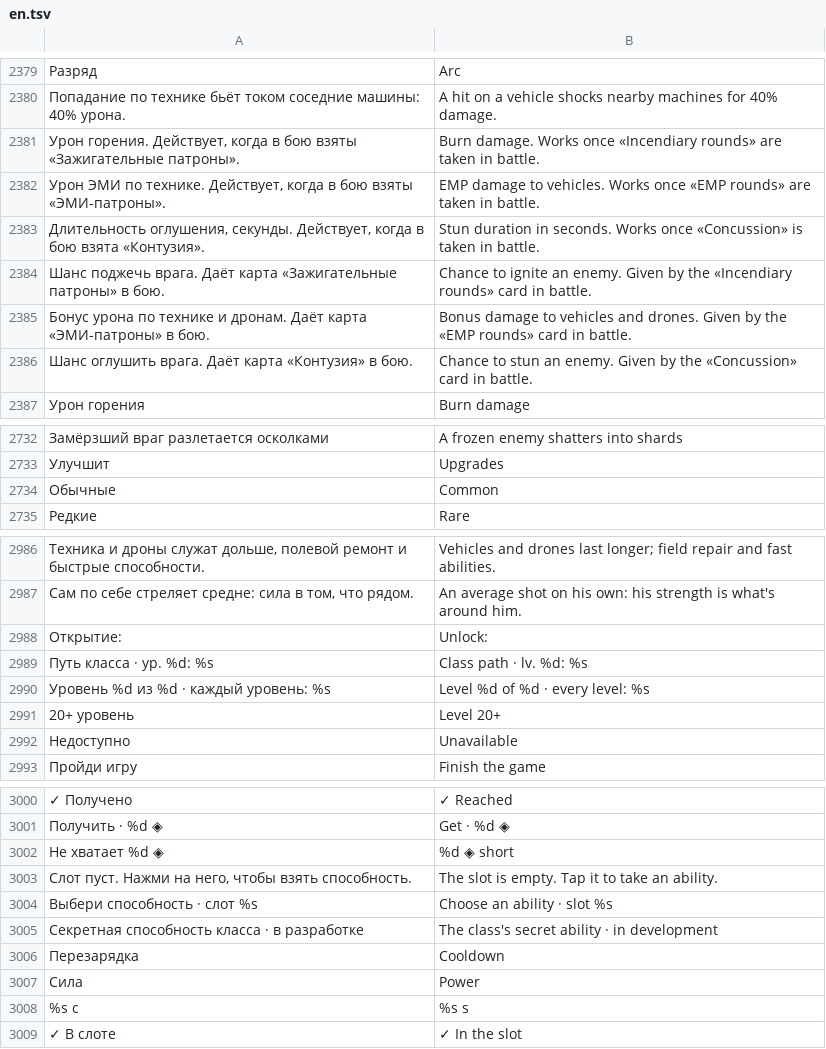
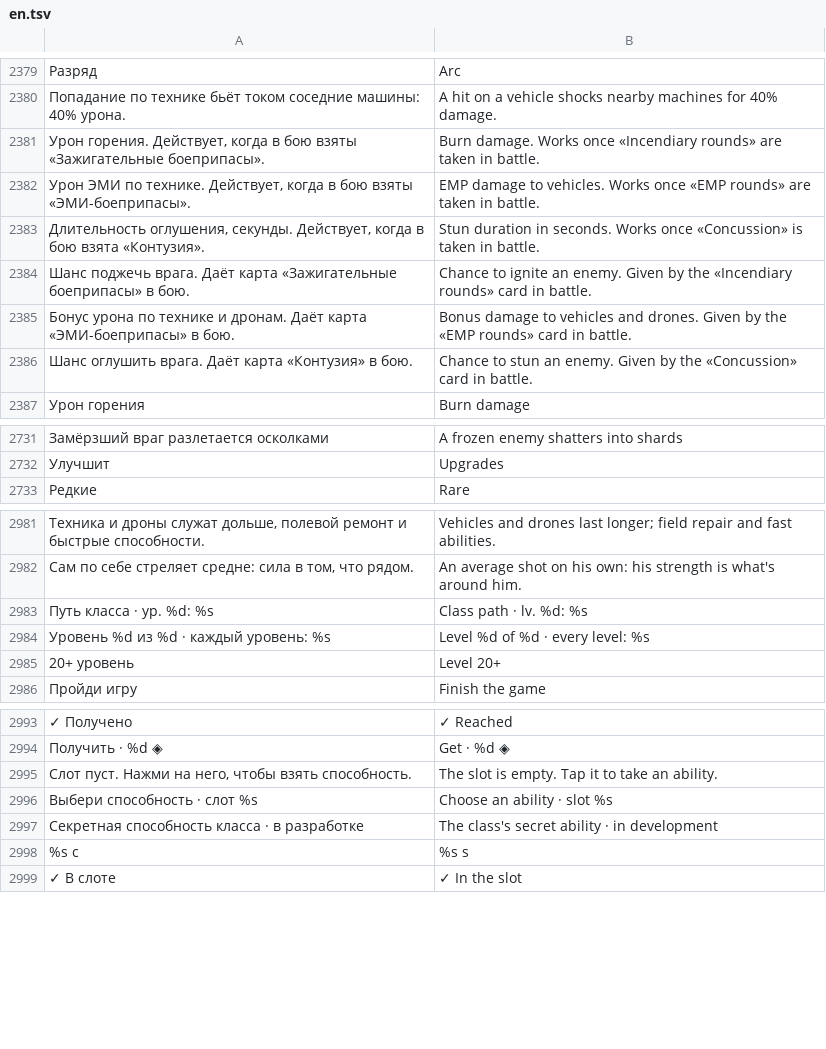
Before and after one commit to sashabrave/tank-city, a TSV file: data/locales/en.tsv, drawn as a sheet; only a part is shown, gaps mark what is left out; removed rows and columns are numbered as before the commit, all else as after; the diff covers the shown part only; the diff names each change by its address in the sheet, - before the commit and + after, or states it on an @@ line.

```diff
--- a/data/locales/en.tsv
+++ b/data/locales/en.tsv
-A2381: …взяты «Зажигательные патроны».
+A2381: …взяты «Зажигательные боеприпасы».
-A2382: …бою взяты «ЭМИ-патроны».
+A2382: …бою взяты «ЭМИ-боеприпасы».
-A2384: …карта «Зажигательные патроны» в бою.
+A2384: …карта «Зажигательные боеприпасы» в бою.
-A2385: …Даёт карта «ЭМИ-патроны» в бою.
+A2385: …Даёт карта «ЭМИ-боеприпасы» в бою.
-row 2734: Обычные | Common
-row 2988: Открытие: | Unlock:
-row 2992: Недоступно | Unavailable
-row 3002: Не хватает %d ◈ | %d ◈ short
-row 3006: Перезарядка | Cooldown
-row 3007: Сила | Power
```
Also changed, not shown: 9 added rows, 4 removed rows and 38 edited cells elsewhere in this file, 39 other files.
